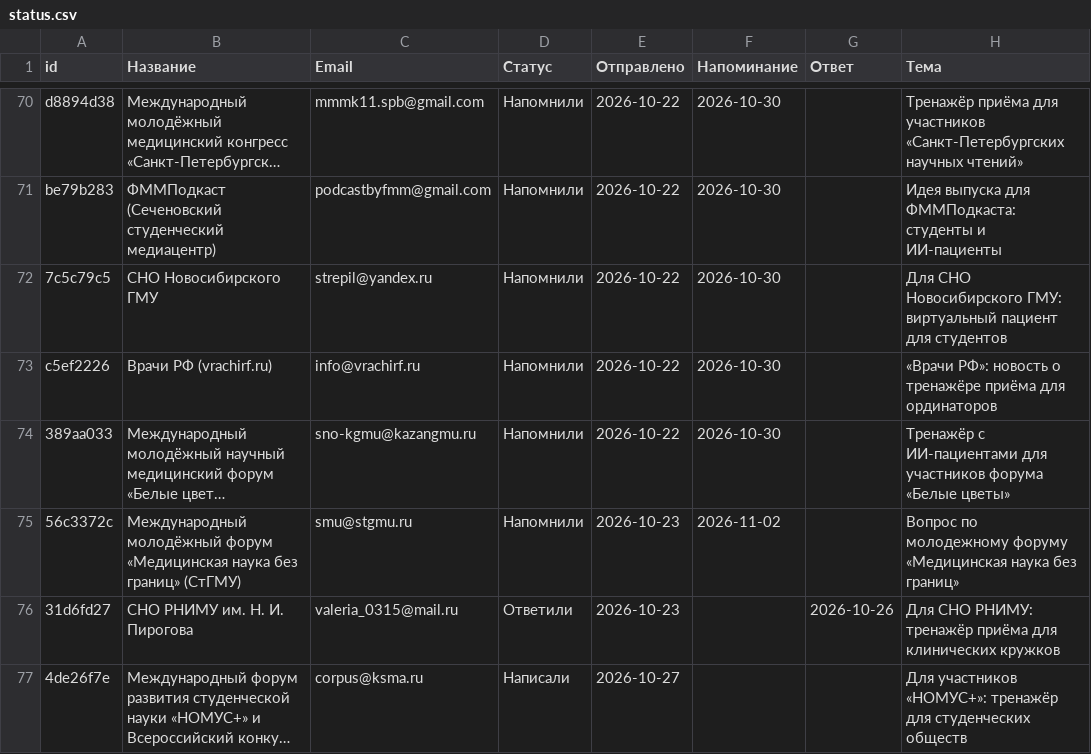
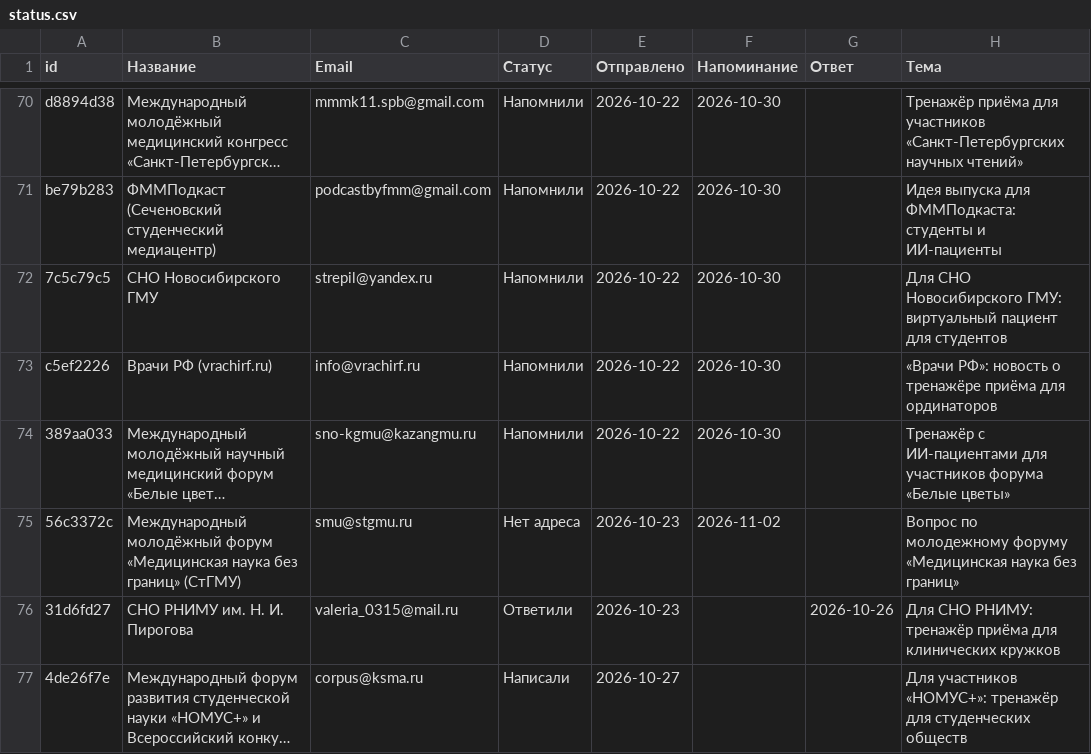
Before and after one commit to oxionezhkov-hub/helpmedoctor, a CSV file: status.csv, drawn as a sheet; only a part is shown, gaps mark what is left out; long unchanged cells end in …; the diff names each change by its address in the sheet, - before the commit and + after, or states it on an @@ line.

```diff
--- a/status.csv
+++ b/status.csv
-D75 (Статус): Напомнили
+D75 (Статус): Нет адреса
```
Also changed, not shown: 1 other file.
